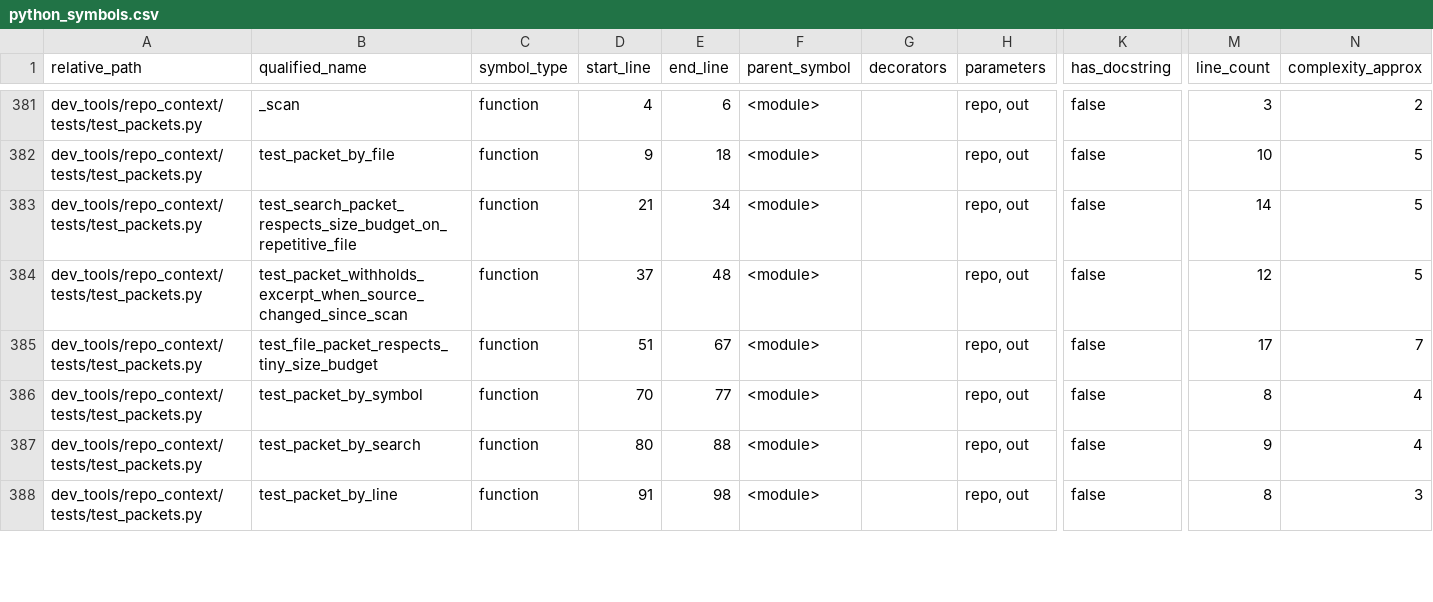
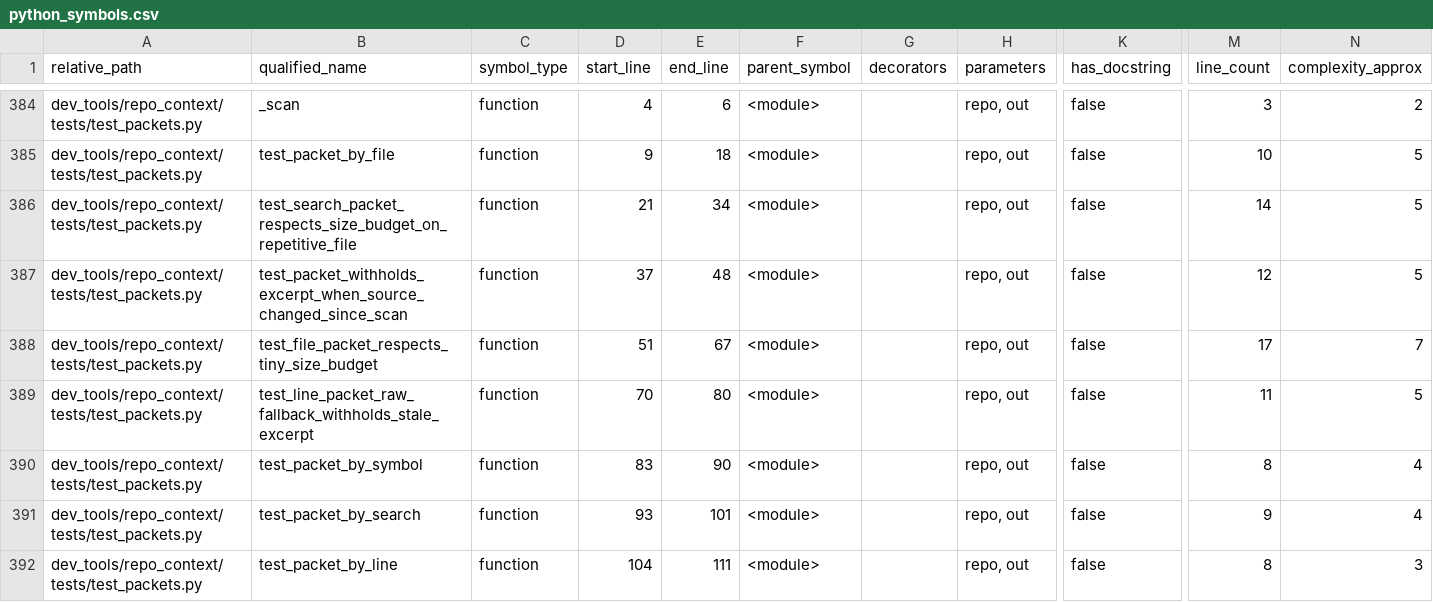
Before and after one commit to GMcDowellJr/Revit_Fingerprint, a CSV file: repo_context/python_symbols.csv, drawn as a sheet; only a part is shown, gaps mark what is left out; addresses are those after the commit; rows hold the shown columns only; the diff covers the shown part only; the diff names each change by its address in the sheet, - before the commit and + after, or states it on an @@ line.

```diff
--- a/repo_context/python_symbols.csv
+++ b/repo_context/python_symbols.csv
+row 389: dev_tools/repo_context/tests/test_packets.py | test_line_packet_raw_fallback_withholds_stale_excerpt | function | 70 | 80 | <module> |  | repo, out | false | 11 | 5
-D390 (start_line): 70
+D390 (start_line): 83
-E390 (end_line): 77
+E390 (end_line): 90
-D391 (start_line): 80
+D391 (start_line): 93
-E391 (end_line): 88
+E391 (end_line): 101
-D392 (start_line): 91
+D392 (start_line): 104
-E392 (end_line): 98
+E392 (end_line): 111
```
Also changed, not shown: 5 added rows and 100 edited cells elsewhere in this file, repo_context/file_inventory.csv, 15 other files.
